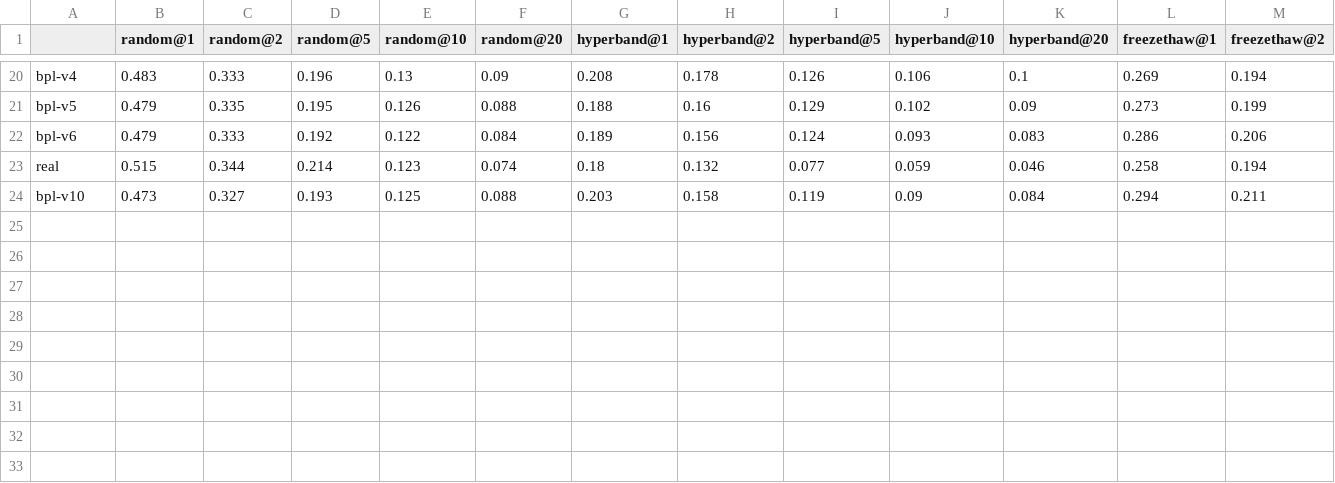
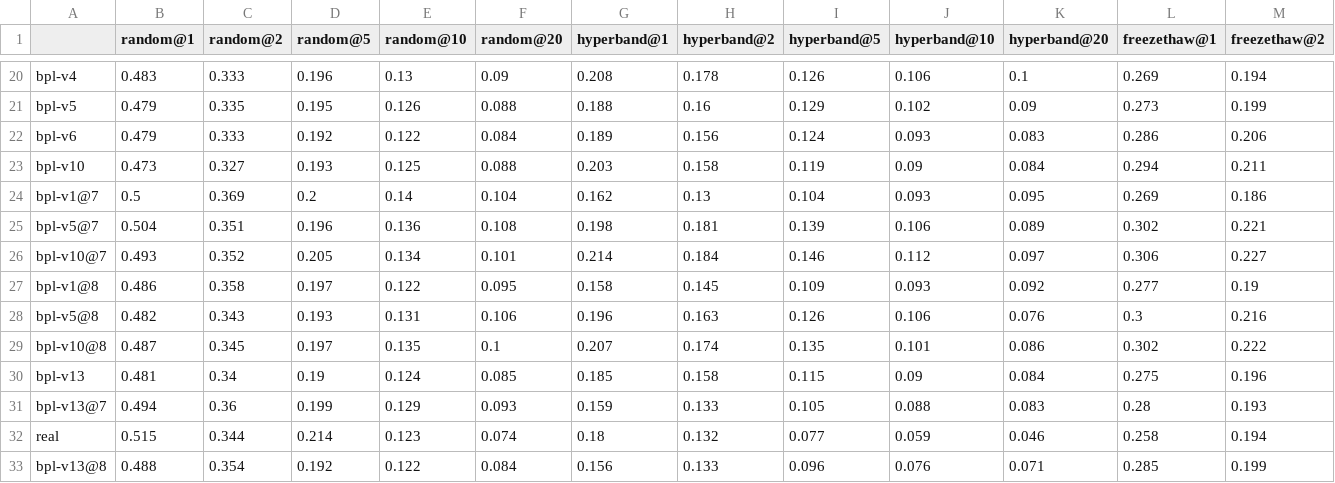
Before and after one commit to ASFaust/lcfaker, a CSV file: results/hpo_regret.csv, drawn as a sheet; only a part is shown, gaps mark what is left out; rows hold the shown columns only; the diff names each change by its address in the sheet, - before the commit and + after, or states it on an @@ line.

```diff
--- a/results/hpo_regret.csv
+++ b/results/hpo_regret.csv
@@ row 24 moved to row 23: bpl-v10 @@
+row 24: bpl-v1@7 | 0.5 | 0.369 | 0.2 | 0.14 | 0.104 | 0.162 | 0.13 | 0.104 | 0.093 | 0.095 | 0.269 | 0.186
+row 25: bpl-v5@7 | 0.504 | 0.351 | 0.196 | 0.136 | 0.108 | 0.198 | 0.181 | 0.139 | 0.106 | 0.089 | 0.302 | 0.221
+row 26: bpl-v10@7 | 0.493 | 0.352 | 0.205 | 0.134 | 0.101 | 0.214 | 0.184 | 0.146 | 0.112 | 0.097 | 0.306 | 0.227
+row 27: bpl-v1@8 | 0.486 | 0.358 | 0.197 | 0.122 | 0.095 | 0.158 | 0.145 | 0.109 | 0.093 | 0.092 | 0.277 | 0.19
+row 28: bpl-v5@8 | 0.482 | 0.343 | 0.193 | 0.131 | 0.106 | 0.196 | 0.163 | 0.126 | 0.106 | 0.076 | 0.3 | 0.216
+row 29: bpl-v10@8 | 0.487 | 0.345 | 0.197 | 0.135 | 0.1 | 0.207 | 0.174 | 0.135 | 0.101 | 0.086 | 0.302 | 0.222
+row 30: bpl-v13 | 0.481 | 0.34 | 0.19 | 0.124 | 0.085 | 0.185 | 0.158 | 0.115 | 0.09 | 0.084 | 0.275 | 0.196
+row 31: bpl-v13@7 | 0.494 | 0.36 | 0.199 | 0.129 | 0.093 | 0.159 | 0.133 | 0.105 | 0.088 | 0.083 | 0.28 | 0.193
+row 33: bpl-v13@8 | 0.488 | 0.354 | 0.192 | 0.122 | 0.084 | 0.156 | 0.133 | 0.096 | 0.076 | 0.071 | 0.285 | 0.199
```
Also changed, not shown: results/faker_eval.csv, results/faker_gaps.csv, 8 other files.
